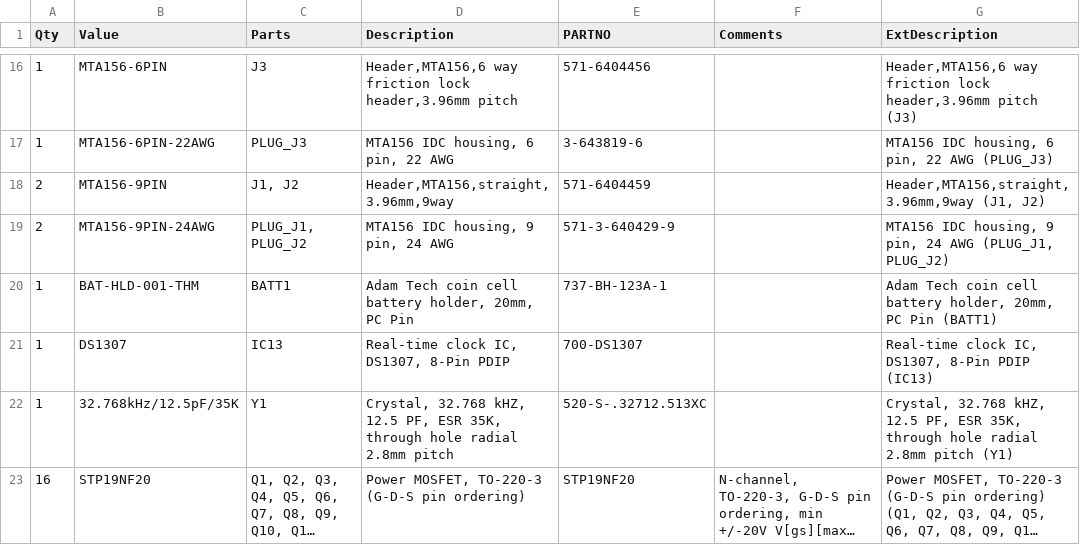
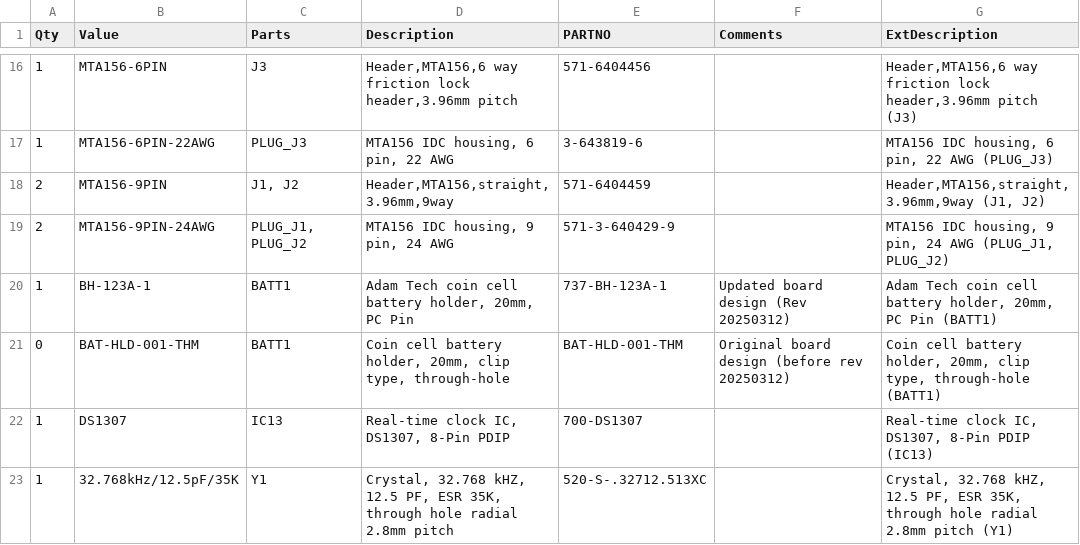
Before and after one commit to mjrgh/PinscapePico, a CSV file: ExpansionBoards/DIY-Friendly/PowerBoard/Pinscape Pico Expansion Board - DIY Friendly Power - BOM.csv, drawn as a sheet; only a part is shown, gaps mark what is left out; the shorter side is filled out with more unchanged rows; long unchanged cells end in ….

Commit message:
exp board: diy power: include old and new battery holders in BOM

```diff
--- a/ExpansionBoards/DIY-Friendly/PowerBoard/Pinscape Pico Expansion Board - DIY Friendly Power - BOM.csv
+++ b/ExpansionBoards/DIY-Friendly/PowerBoard/Pinscape Pico Expansion Board - DIY Friendly Power - BOM.csv
@@ -19,3 +19,4 @@ Qty,Value,Parts,Description,PARTNO,Comments,ExtDescription
 2,MTA156-9PIN-24AWG,"PLUG_J1, PLUG_J2","MTA156 IDC housing, 9 pin, 24 AWG",571-3-640429-9,,"MTA156 IDC housing, 9 pin, 24 AWG (PLUG_J1, PLUG_J2)"
-1,BAT-HLD-001-THM,BATT1,"Adam Tech coin cell battery holder, 20mm, PC Pin",737-BH-123A-1,,"Adam Tech coin cell battery holder, 20mm, PC Pin (BATT1)"
+1,BH-123A-1,BATT1,"Adam Tech coin cell battery holder, 20mm, PC Pin",737-BH-123A-1,Updated board design (Rev 20250312),"Adam Tech coin cell battery holder, 20mm, PC Pin (BATT1)"
+0,BAT-HLD-001-THM,BATT1,"Coin cell battery holder, 20mm, clip type, through-hole",BAT-HLD-001-THM,Original board design (before rev 20250312),"Coin cell battery holder, 20mm, clip type, through-hole (BATT1)"
 1,DS1307,IC13,"Real-time clock IC, DS1307, 8-Pin PDIP",700-DS1307,,"Real-time clock IC, DS1307, 8-Pin PDIP (IC13)"
```
